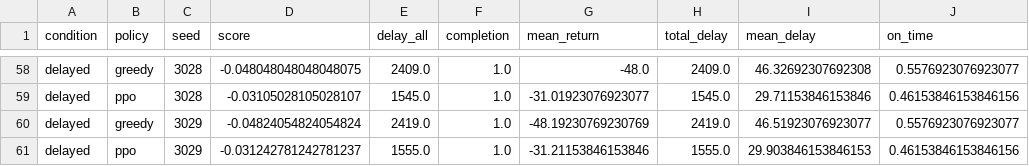
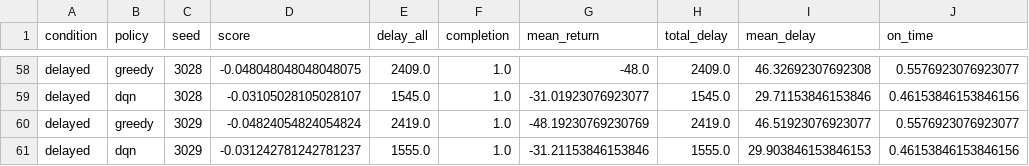
Before and after one commit to MathgeniusTB2/RL-Assessment-3, a CSV file: results/v3_dqn_compact.csv, drawn as a sheet; only a part is shown, gaps mark what is left out; the diff covers the shown part only; the diff names each change by its address in the sheet, - before the commit and + after, or states it on an @@ line.

```diff
--- a/results/v3_dqn_compact.csv
+++ b/results/v3_dqn_compact.csv
-B59 (policy): ppo
+B59 (policy): dqn
-B61 (policy): ppo
+B61 (policy): dqn
```
Also changed, not shown: 28 edited cells elsewhere in this file, results/v2_a2c_compact.csv, results/v2_a2c_s2.csv, 7 other files.
